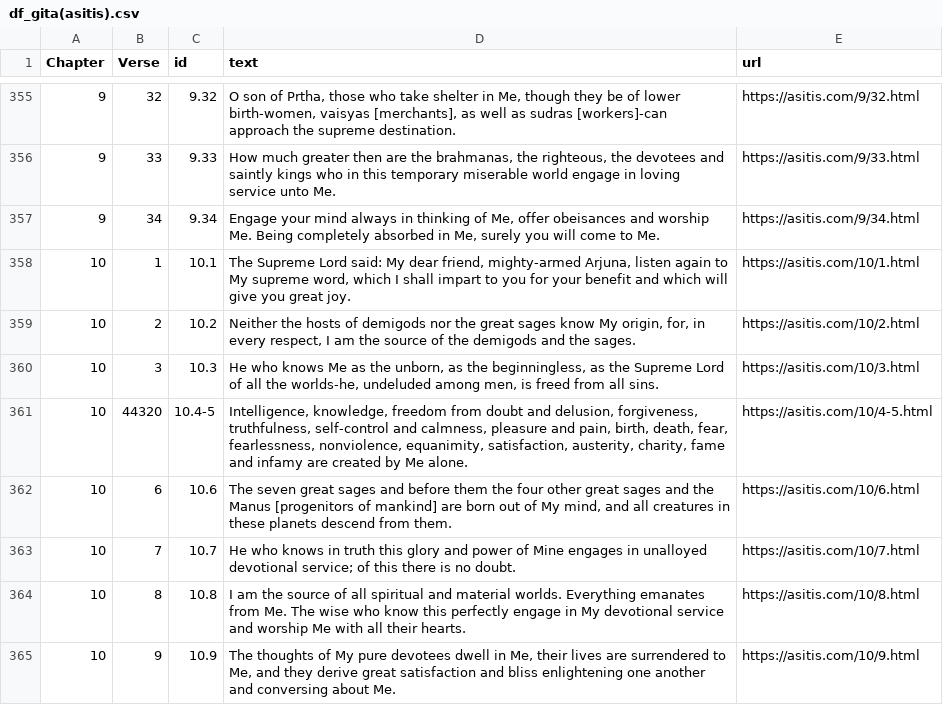
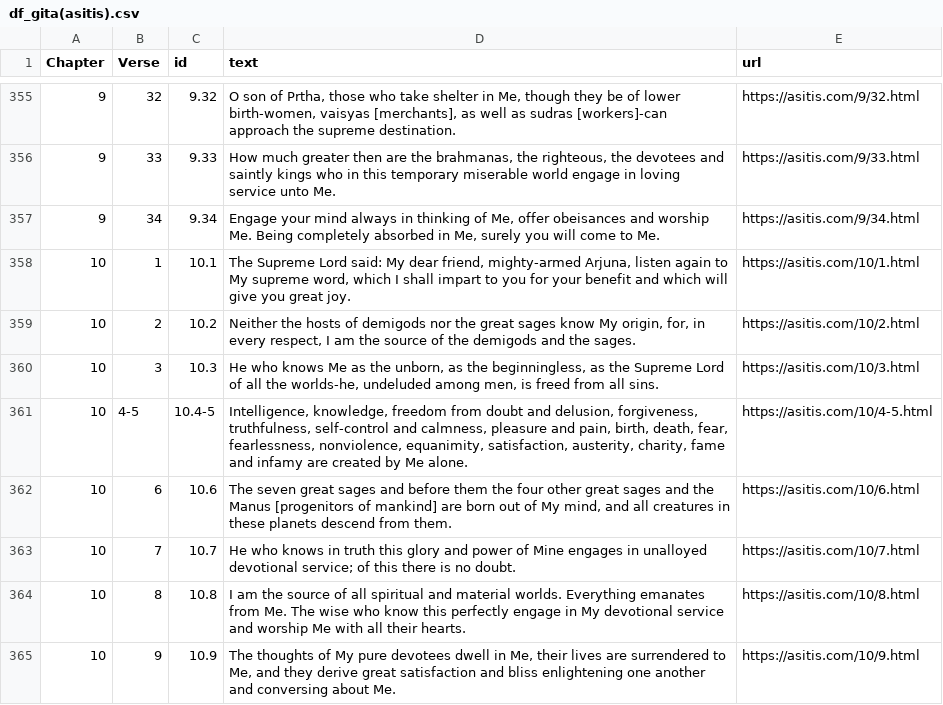
Before and after one commit to Rit-ctrl/Gita-webapp, a CSV file: df_gita(asitis).csv, drawn as a sheet; only a part is shown, gaps mark what is left out; the diff covers the shown part only.

Commit message:
Add files via upload

```diff
--- a/df_gita(asitis).csv
+++ b/df_gita(asitis).csv
@@ -360,3 +360,3 @@ Chapter,Verse,id,text,url
 10,3,10.3,"He who knows Me as the unborn, as the beginningless, as the Supreme Lord of all the worlds-he, undeluded among men, is freed from all sins.",https://asitis.com/10/3.html
-10,44320,10.4-5,"Intelligence, knowledge, freedom from doubt and delusion, forgiveness, truthfulness, self-control and calmness, pleasure and pain, birth, death, fear, fearlessness, nonviolence, equanimity, satisfaction, austerity, charity, fame and infamy are created by Me alone.",https://asitis.com/10/4-5.html
+10,4-5,10.4-5,"Intelligence, knowledge, freedom from doubt and delusion, forgiveness, truthfulness, self-control and calmness, pleasure and pain, birth, death, fear, fearlessness, nonviolence, equanimity, satisfaction, austerity, charity, fame and infamy are created by Me alone.",https://asitis.com/10/4-5.html
 10,6,10.6,"The seven great sages and before them the four other great sages and the Manus [progenitors of mankind] are born out of My mind, and all creatures in these planets descend from them.",https://asitis.com/10/6.html
```
Also changed, not shown: 70 edited cells elsewhere in this file.
